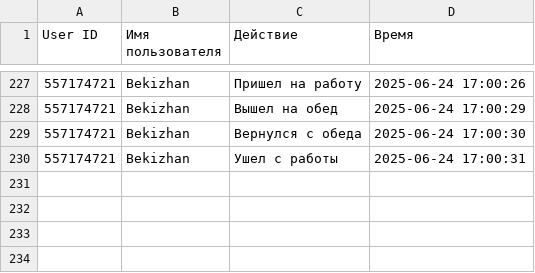
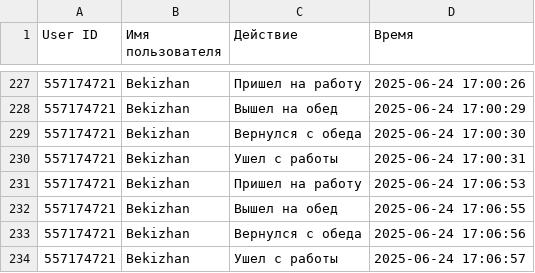
Before and after one commit to Bekizhan-Abdulzhanov/bpn_teletime, a CSV file: work_time.csv, drawn as a sheet; only a part is shown, gaps mark what is left out; the diff names each change by its address in the sheet, - before the commit and + after, or states it on an @@ line.

```diff
--- a/work_time.csv
+++ b/work_time.csv
+row 231: 557174721 | Bekizhan | Пришел на работу | 2025-06-24 17:06:53
+row 232: 557174721 | Bekizhan | Вышел на обед | 2025-06-24 17:06:55
+row 233: 557174721 | Bekizhan | Вернулся с обеда | 2025-06-24 17:06:56
+row 234: 557174721 | Bekizhan | Ушел с работы | 2025-06-24 17:06:57
```
Also changed, not shown: 1 other file.
